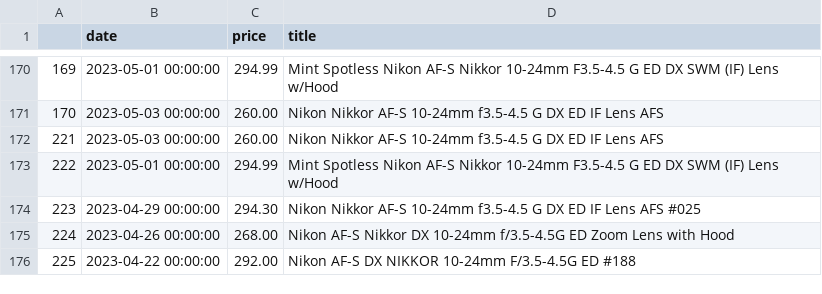
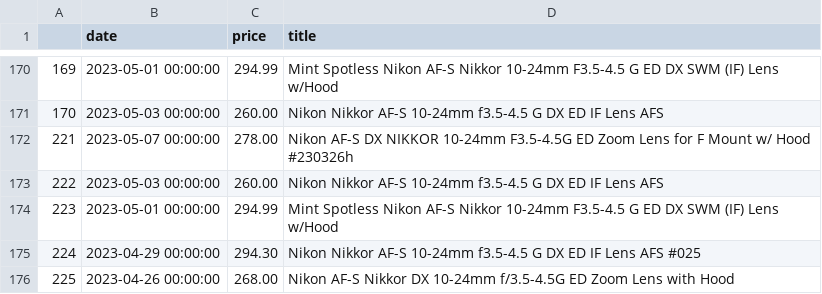
Before and after one commit to kobesar/ebaytracker, a CSV file: data/nikkor1024.csv, drawn as a sheet; only a part is shown, gaps mark what is left out; the shorter side is filled out with more unchanged rows; addresses are those after the commit; the diff names each change by its address in the sheet, - before the commit and + after, or states it on an @@ line.

```diff
--- a/data/nikkor1024.csv
+++ b/data/nikkor1024.csv
+row 172: 221 | 2023-05-07 00:00:00 | 278.00 | Nikon AF-S DX NIKKOR 10-24mm F3.5-4.5G ED Zoom Lens for F Mount w/ Hood #230326h
@@ column A renumbered from row 173 down @@
```
Also changed, not shown: data/d7200.csv, data/full_data.csv, 1 other file.
